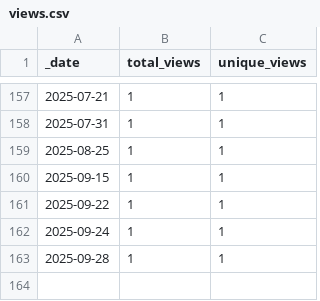
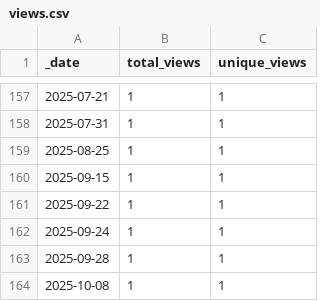
Before and after one commit to KajaBraz/ChatBox, a CSV file: traffic/views.csv, drawn as a sheet; only a part is shown, gaps mark what is left out.

```diff
--- a/traffic/views.csv
+++ b/traffic/views.csv
@@ -163 +163,2 @@ _date,total_views,unique_views
 2025-09-28,1,1
+2025-10-08,1,1
```
Also changed, not shown: traffic/clones.csv, 1 other file.
